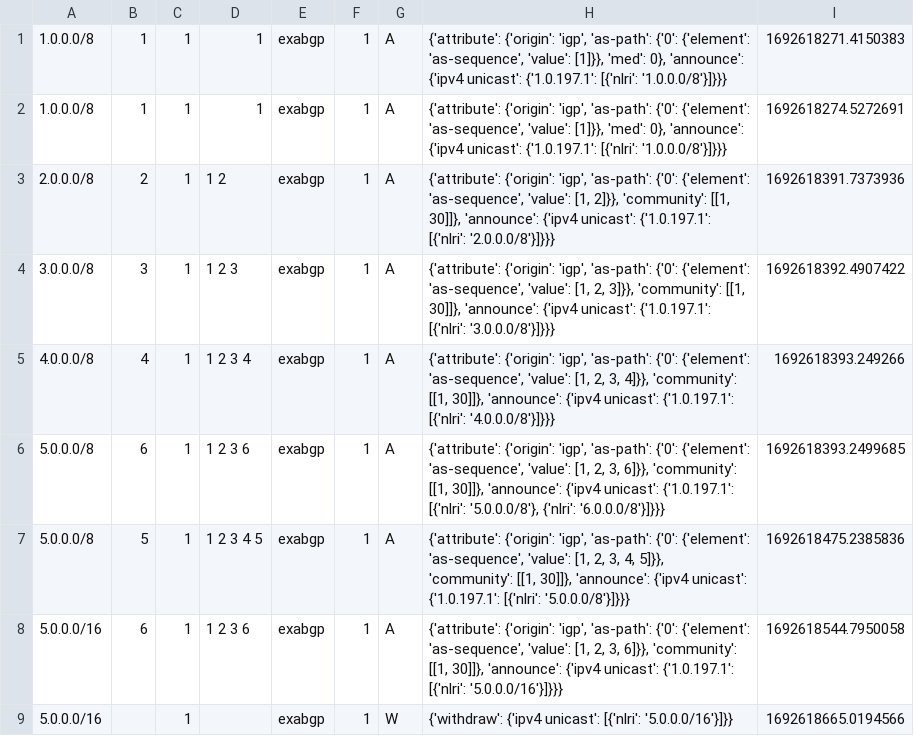
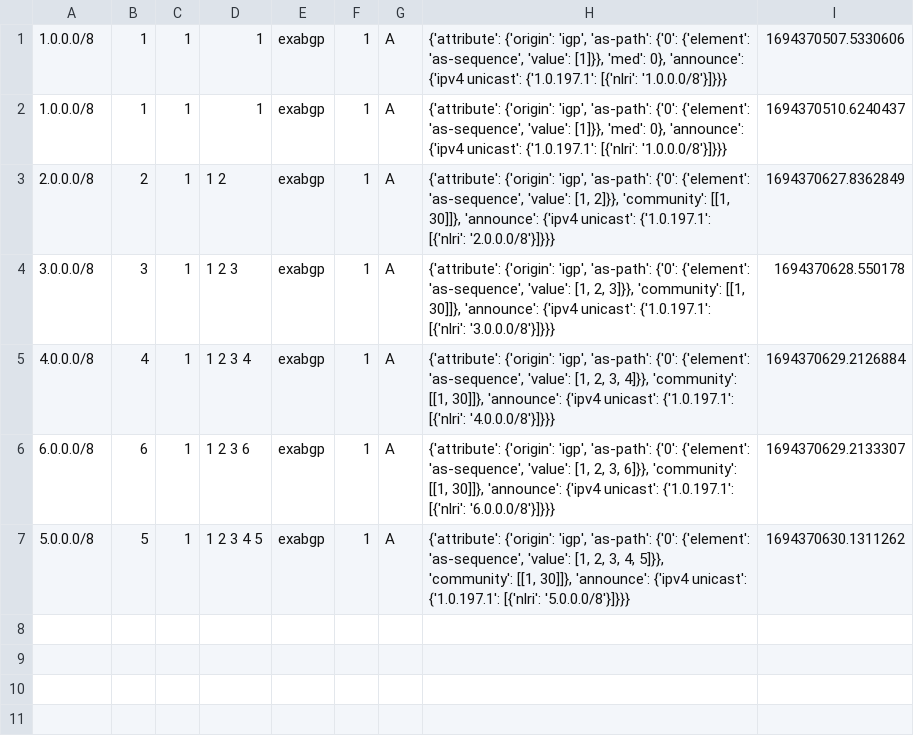
Before and after one commit to papastam/mini_internet_extention, a CSV file: platform/docker_images/exabgp_monitor/parser/output.csv, drawn as a sheet.

```diff
--- a/platform/docker_images/exabgp_monitor/parser/output.csv
+++ b/platform/docker_images/exabgp_monitor/parser/output.csv
@@ -1,9 +1,7 @@
-1.0.0.0/8|1|1|1 |exabgp|1|A|{'attribute': {'origin': 'igp', 'as-path': {'0': {'element': 'as-sequence', 'value': [1]}}, 'med': 0}, 'announce': {'ipv4 unicast': {'1.0.197.1': [{'nlri': '1.0.0.0/8'}]}}}|1692618271.4150383
-1.0.0.0/8|1|1|1 |exabgp|1|A|{'attribute': {'origin': 'igp', 'as-path': {'0': {'element': 'as-sequence', 'value': [1]}}, 'med': 0}, 'announce': {'ipv4 unicast': {'1.0.197.1': [{'nlri': '1.0.0.0/8'}]}}}|1692618274.5272691
-2.0.0.0/8|2|1|1 2 |exabgp|1|A|{'attribute': {'origin': 'igp', 'as-path': {'0': {'element': 'as-sequence', 'value': [1, 2]}}, 'community': [[1, 30]]}, 'announce': {'ipv4 unicast': {'1.0.197.1': [{'nlri': '2.0.0.0/8'}]}}}|1692618391.7373936
-3.0.0.0/8|3|1|1 2 3 |exabgp|1|A|{'attribute': {'origin': 'igp', 'as-path': {'0': {'element': 'as-sequence', 'value': [1, 2, 3]}}, 'community': [[1, 30]]}, 'announce': {'ipv4 unicast': {'1.0.197.1': [{'nlri': '3.0.0.0/8'}]}}}|1692618392.4907422
-4.0.0.0/8|4|1|1 2 3 4 |exabgp|1|A|{'attribute': {'origin': 'igp', 'as-path': {'0': {'element': 'as-sequence', 'value': [1, 2, 3, 4]}}, 'community': [[1, 30]]}, 'announce': {'ipv4 unicast': {'1.0.197.1': [{'nlri': '4.0.0.0/8'}]}}}|1692618393.249266
-5.0.0.0/8|6|1|1 2 3 6 |exabgp|1|A|{'attribute': {'origin': 'igp', 'as-path': {'0': {'element': 'as-sequence', 'value': [1, 2, 3, 6]}}, 'community': [[1, 30]]}, 'announce': {'ipv4 unicast': {'1.0.197.1': [{'nlri': '5.0.0.0/8'}, {'nlri': '6.0.0.0/8'}]}}}|1692618393.2499685
-5.0.0.0/8|5|1|1 2 3 4 5 |exabgp|1|A|{'attribute': {'origin': 'igp', 'as-path': {'0': {'element': 'as-sequence', 'value': [1, 2, 3, 4, 5]}}, 'community': [[1, 30]]}, 'announce': {'ipv4 unicast': {'1.0.197.1': [{'nlri': '5.0.0.0/8'}]}}}|1692618475.2385836
-5.0.0.0/16|6|1|1 2 3 6 |exabgp|1|A|{'attribute': {'origin': 'igp', 'as-path': {'0': {'element': 'as-sequence', 'value': [1, 2, 3, 6]}}, 'community': [[1, 30]]}, 'announce': {'ipv4 unicast': {'1.0.197.1': [{'nlri': '5.0.0.0/16'}]}}}|1692618544.7950058
-5.0.0.0/16||1||exabgp|1|W|{'withdraw': {'ipv4 unicast': [{'nlri': '5.0.0.0/16'}]}}|1692618665.0194566
+1.0.0.0/8|1|1|1 |exabgp|1|A|{'attribute': {'origin': 'igp', 'as-path': {'0': {'element': 'as-sequence', 'value': [1]}}, 'med': 0}, 'announce': {'ipv4 unicast': {'1.0.197.1': [{'nlri': '1.0.0.0/8'}]}}}|1694370507.5330606
+1.0.0.0/8|1|1|1 |exabgp|1|A|{'attribute': {'origin': 'igp', 'as-path': {'0': {'element': 'as-sequence', 'value': [1]}}, 'med': 0}, 'announce': {'ipv4 unicast': {'1.0.197.1': [{'nlri': '1.0.0.0/8'}]}}}|1694370510.6240437
+2.0.0.0/8|2|1|1 2 |exabgp|1|A|{'attribute': {'origin': 'igp', 'as-path': {'0': {'element': 'as-sequence', 'value': [1, 2]}}, 'community': [[1, 30]]}, 'announce': {'ipv4 unicast': {'1.0.197.1': [{'nlri': '2.0.0.0/8'}]}}}|1694370627.8362849
+3.0.0.0/8|3|1|1 2 3 |exabgp|1|A|{'attribute': {'origin': 'igp', 'as-path': {'0': {'element': 'as-sequence', 'value': [1, 2, 3]}}, 'community': [[1, 30]]}, 'announce': {'ipv4 unicast': {'1.0.197.1': [{'nlri': '3.0.0.0/8'}]}}}|1694370628.550178
+4.0.0.0/8|4|1|1 2 3 4 |exabgp|1|A|{'attribute': {'origin': 'igp', 'as-path': {'0': {'element': 'as-sequence', 'value': [1, 2, 3, 4]}}, 'community': [[1, 30]]}, 'announce': {'ipv4 unicast': {'1.0.197.1': [{'nlri': '4.0.0.0/8'}]}}}|1694370629.2126884
+6.0.0.0/8|6|1|1 2 3 6 |exabgp|1|A|{'attribute': {'origin': 'igp', 'as-path': {'0': {'element': 'as-sequence', 'value': [1, 2, 3, 6]}}, 'community': [[1, 30]]}, 'announce': {'ipv4 unicast': {'1.0.197.1': [{'nlri': '6.0.0.0/8'}]}}}|1694370629.2133307
+5.0.0.0/8|5|1|1 2 3 4 5 |exabgp|1|A|{'attribute': {'origin': 'igp', 'as-path': {'0': {'element': 'as-sequence', 'value': [1, 2, 3, 4, 5]}}, 'community': [[1, 30]]}, 'announce': {'ipv4 unicast': {'1.0.197.1': [{'nlri': '5.0.0.0/8'}]}}}|1694370630.1311262
```
Also changed, not shown: 31 other files.
